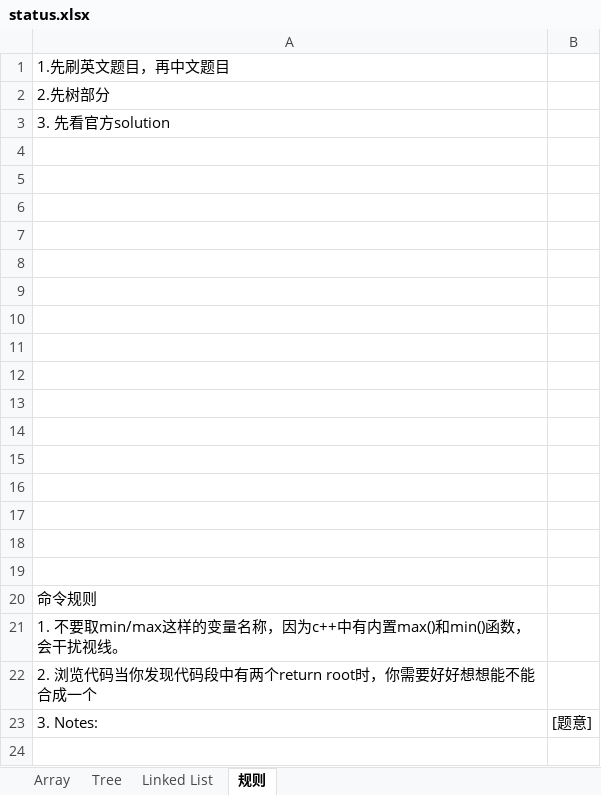
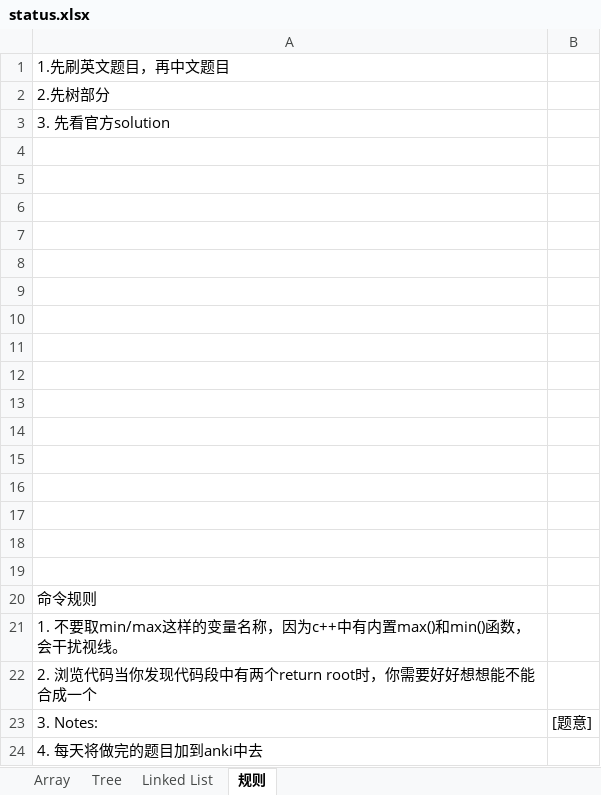
Before and after one commit to ZTidus/DataStructure, an Excel workbook: OJ/LeetCode/status.xlsx, sheet 规则, drawn as a sheet; values as stored, in another font and other column widths than the file's, no borders; the diff names each change by its address in the sheet, - before the commit and + after, or states it on an @@ line.

```diff
--- a/OJ/LeetCode/status.xlsx (sheet 规则)
+++ b/OJ/LeetCode/status.xlsx (sheet 规则)
+row 24: 4. 每天将做完的题目加到anki中去
```
Also changed, not shown: sheet Tree.
